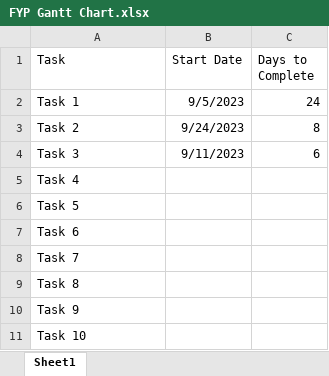
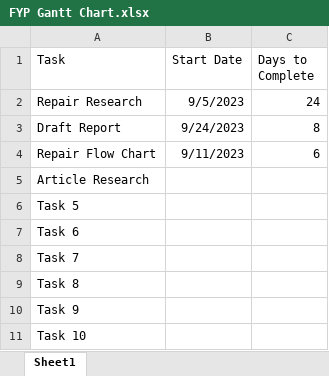
Before and after one commit to RupomSaha/FYM_PRML, an Excel workbook: FYP Gantt Chart.xlsx, sheet Sheet1, drawn as a sheet; only a part is shown; values as stored, in another font and other column widths than the file's, no borders; charts and pictures not drawn; the diff names each change by its address in the sheet, - before the commit and + after, or states it on an @@ line.

```diff
--- a/FYP Gantt Chart.xlsx (sheet Sheet1)
+++ b/FYP Gantt Chart.xlsx (sheet Sheet1)
-A2 (Task): Task 1
+A2 (Task): Repair Research
-A3 (Task): Task 2
+A3 (Task): Draft Report
-A4 (Task): Task 3
+A4 (Task): Repair Flow Chart
-A5 (Task): Task 4
+A5 (Task): Article Research
```
Also changed, not shown: charts or pictures, 2 other files.
